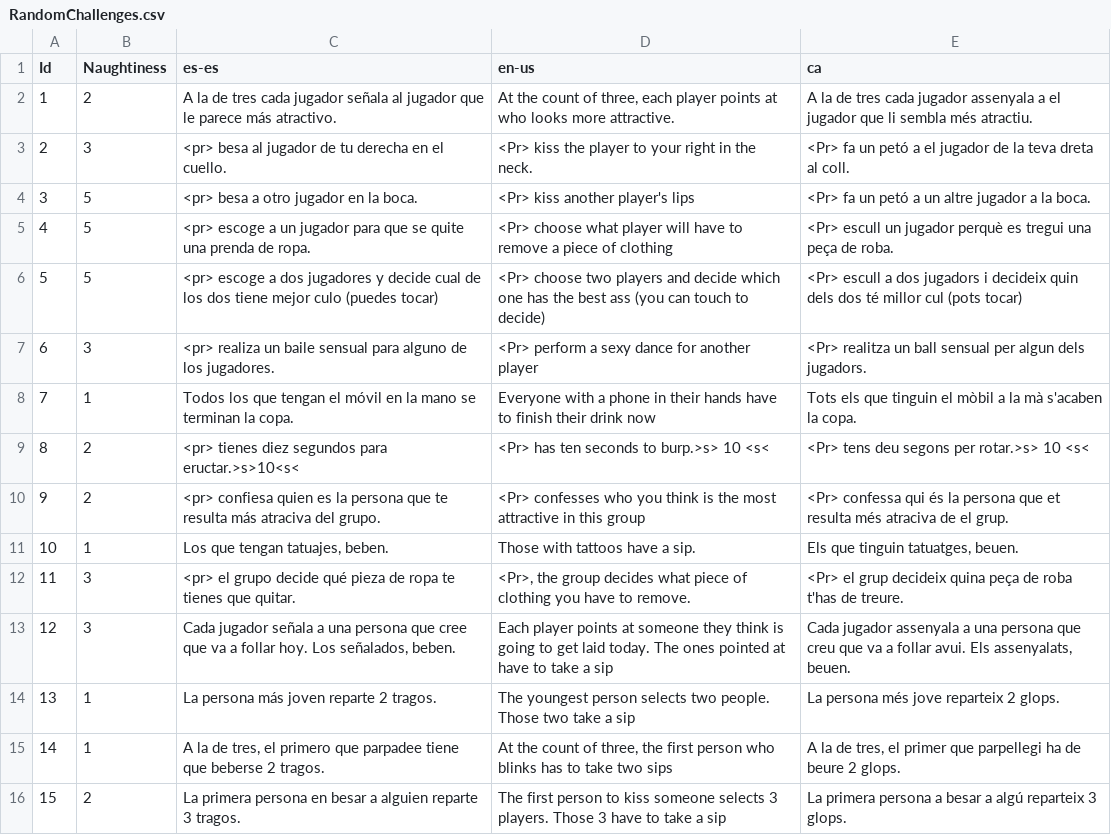
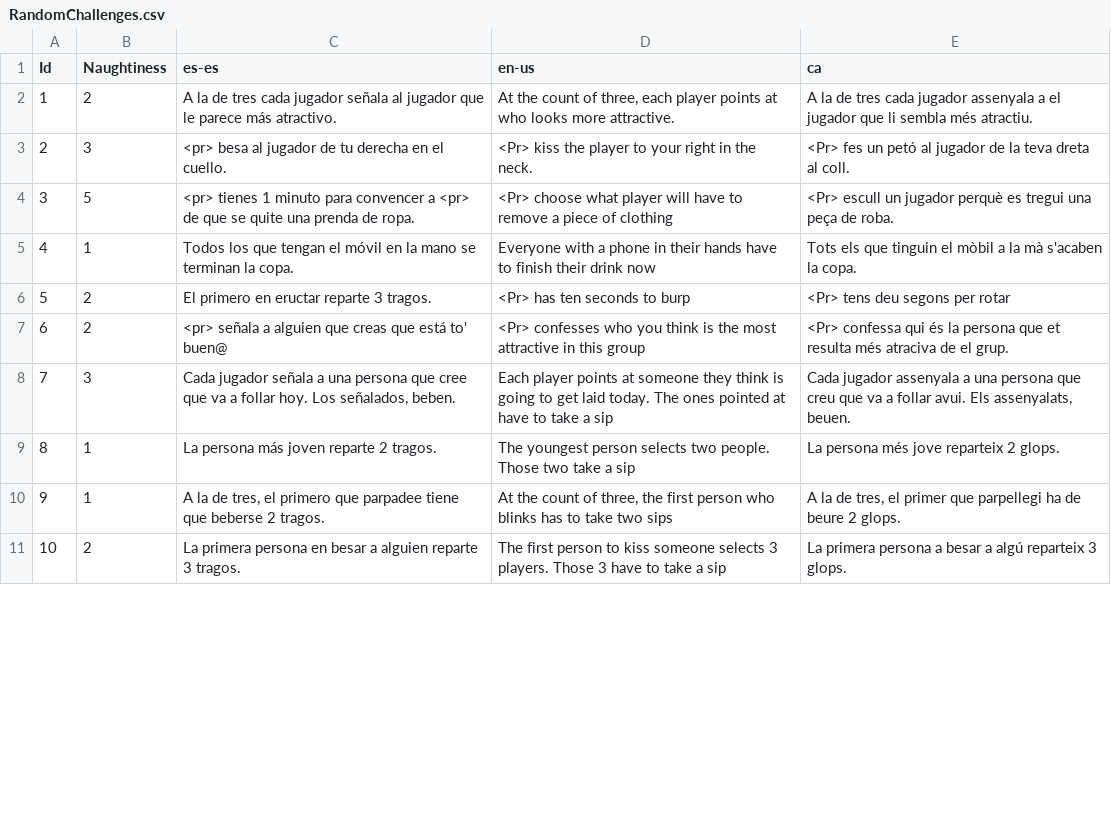
Before and after one commit to guplem/DrinkAndPlay, a CSV file: DrinkAndPlay/Assets/_General/Resources/RandomChallenges.csv, drawn as a sheet; only a part is shown; removed rows and columns are numbered as before the commit, all else as after; the diff covers the shown part only; the diff names each change by its address in the sheet, - before the commit and + after, or states it on an @@ line.

```diff
--- a/DrinkAndPlay/Assets/_General/Resources/RandomChallenges.csv
+++ b/DrinkAndPlay/Assets/_General/Resources/RandomChallenges.csv
-E3 (ca): <Pr> fa un petó a el jugador de…
+E3 (ca): <Pr> fes un petó al jugador de…
-row 4: 3 | 5 | <pr> besa a otro jugador en la boca. | <Pr> kiss another player's lips | <Pr> fa un petó a un altre jugador a la boca.
@@ column A (Id) renumbered between rows 4 and 47 @@
-C4 (es-es): <pr> escoge a un jugador para que se…
+C4 (es-es): <pr> tienes 1 minuto para convencer a <pr> de que se…
-row 6: 5 | 5 | <pr> escoge a dos jugadores y decide cual de los dos tiene mejor culo (puedes tocar) | <Pr> choose two players and decide which one has the best ass (you can touch to decide) | <Pr> escull a dos jugadors i decideix quin dels dos té millor cul (pots tocar)
-row 7: 6 | 3 | <pr> realiza un baile sensual para alguno de los jugadores. | <Pr> perform a sexy dance for another player | <Pr> realitza un ball sensual per algun dels jugadors.
-C6 (es-es): <pr> tienes diez segundos para eructar.>s>10<s<
+C6 (es-es): El primero en eructar reparte 3 tragos.
-D6 (en-us): <Pr> has ten seconds to burp.>s> 10 <s<
+D6 (en-us): <Pr> has ten seconds to burp
-E6 (ca): <Pr> tens deu segons per rotar.>s> 10 <s<
+E6 (ca): <Pr> tens deu segons per rotar
-C7 (es-es): <pr> confiesa quien es la persona que te resulta más atraciva del grupo.
+C7 (es-es): <pr> señala a alguien que creas que está to' buen@
-row 11: 10 | 1 | Los que tengan tatuajes, beben. | Those with tattoos have a sip. | Els que tinguin tatuatges, beuen.
-row 12: 11 | 3 | <pr> el grupo decide qué pieza de ropa te tienes que quitar. | <Pr>, the group decides what piece of clothing you have to remove. | <Pr> el grup decideix quina peça de roba t'has de treure.
```
Also changed, not shown: 21 added rows, 14 removed rows and 40 edited cells elsewhere in this file, DrinkAndPlay/Assets/_General/Resources/GuessWho.csv, DrinkAndPlay/Assets/_General/Resources/TruthOrDare-Dare.csv, 10 other files.
